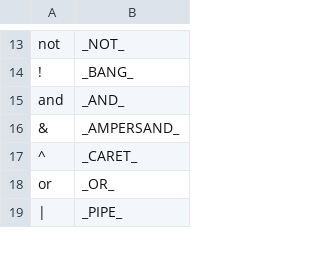
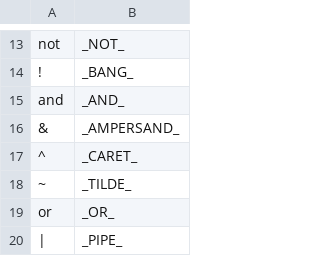
Before and after one commit to McGill-NLP/ud-to-meaning, a CSV file: tokensubs.csv, drawn as a sheet; only a part is shown, gaps mark what is left out.

Commit message:
now use tokensubs to remove tildes too

```diff
--- a/tokensubs.csv
+++ b/tokensubs.csv
@@ -17,2 +17,3 @@ and	_AND_
 ^	_CARET_
+~	_TILDE_
 or	_OR_
```
